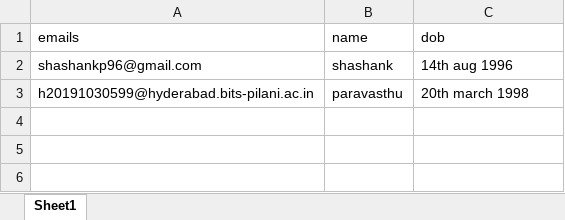
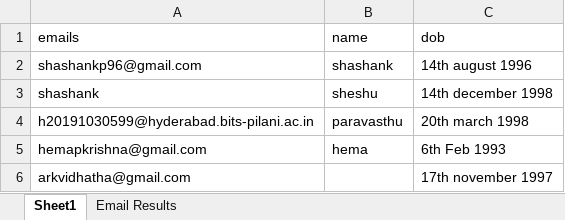
Before and after one commit to shashankparavasthu/mailSender, an Excel workbook: test_cases/RamaNamaCerti.xlsx, sheet Sheet1, drawn as a sheet; values as stored, in another font and other column widths than the file's, no borders; the diff names each change by its address in the sheet, - before the commit and + after, or states it on an @@ line.

Commit message:
send emails with attachment+ store email results in excel

```diff
--- a/test_cases/RamaNamaCerti.xlsx (sheet Sheet1)
+++ b/test_cases/RamaNamaCerti.xlsx (sheet Sheet1)
+sheet tab: Email Results
-C2 (dob): 14th aug 1996
+C2 (dob): 14th august 1996
+row 3: shashank | sheshu | 14th december 1998
+row 5: hemapkrishna@gmail.com | hema | 6th Feb 1993
+row 6: arkvidhatha@gmail.com |  | 17th november 1997
```
Also changed, not shown: 10 other files.
